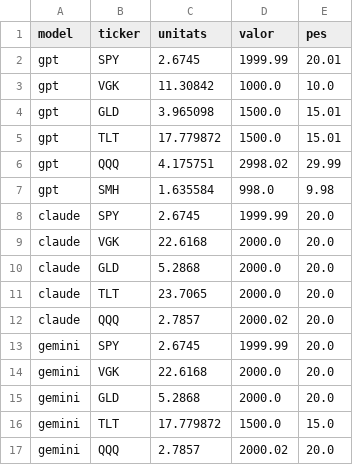
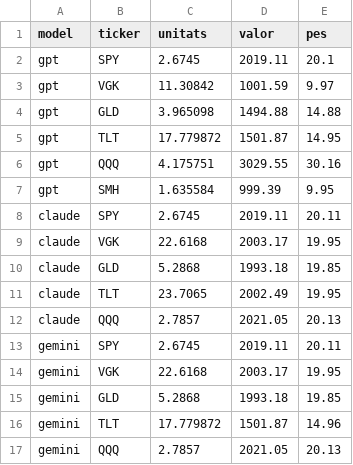
Before and after one commit to davidcortesalv-oss/alpha-artificial, a CSV file: dades/carteres.csv, drawn as a sheet; only a part is shown; the diff covers the shown part only.

```diff
--- a/dades/carteres.csv
+++ b/dades/carteres.csv
@@ -1,17 +1,17 @@
 model,ticker,unitats,valor,pes
-gpt,SPY,2.6745,1999.99,20.01
-gpt,VGK,11.30842,1000.0,10.0
-gpt,GLD,3.965098,1500.0,15.01
-gpt,TLT,17.779872,1500.0,15.01
-gpt,QQQ,4.175751,2998.02,29.99
-gpt,SMH,1.635584,998.0,9.98
-claude,SPY,2.6745,1999.99,20.0
-claude,VGK,22.6168,2000.0,20.0
-claude,GLD,5.2868,2000.0,20.0
-claude,TLT,23.7065,2000.0,20.0
-claude,QQQ,2.7857,2000.02,20.0
-gemini,SPY,2.6745,1999.99,20.0
-gemini,VGK,22.6168,2000.0,20.0
-gemini,GLD,5.2868,2000.0,20.0
-gemini,TLT,17.779872,1500.0,15.0
-gemini,QQQ,2.7857,2000.02,20.0
+gpt,SPY,2.6745,2019.11,20.1
+gpt,VGK,11.30842,1001.59,9.97
+gpt,GLD,3.965098,1494.88,14.88
+gpt,TLT,17.779872,1501.87,14.95
+gpt,QQQ,4.175751,3029.55,30.16
+gpt,SMH,1.635584,999.39,9.95
+claude,SPY,2.6745,2019.11,20.11
+claude,VGK,22.6168,2003.17,19.95
+claude,GLD,5.2868,1993.18,19.85
+claude,TLT,23.7065,2002.49,19.95
+claude,QQQ,2.7857,2021.05,20.13
+gemini,SPY,2.6745,2019.11,20.11
+gemini,VGK,22.6168,2003.17,19.95
+gemini,GLD,5.2868,1993.18,19.85
+gemini,TLT,17.779872,1501.87,14.96
+gemini,QQQ,2.7857,2021.05,20.13
```
Also changed, not shown: 1 removed row and 29 edited cells elsewhere in this file, dades/canvis.csv, dades/decisions.csv, 3 other files.
